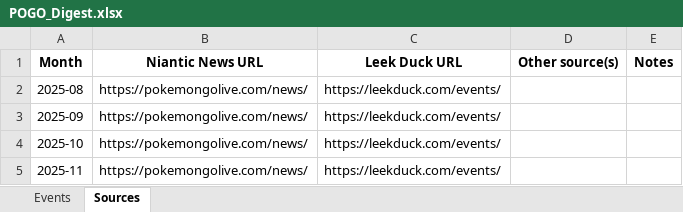
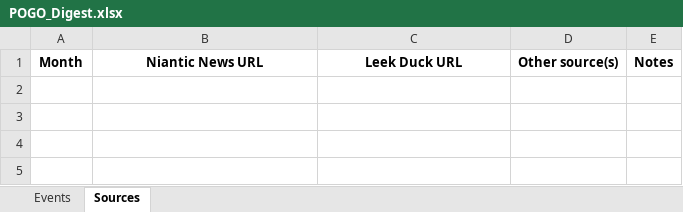
Before and after one commit to siIkie/Pokemon-go-data-scraper-compiler, an Excel workbook: outputs/latest/POGO_Digest.xlsx, sheet Sources, drawn as a sheet; values as stored, in another font and other column widths than the file's, no borders; the diff names each change by its address in the sheet, - before the commit and + after, or states it on an @@ line.

```diff
--- a/outputs/latest/POGO_Digest.xlsx (sheet Sources)
+++ b/outputs/latest/POGO_Digest.xlsx (sheet Sources)
-row 2: 2025-08 | https://pokemongolive.com/news/ | https://leekduck.com/events/
-row 3: 2025-09 | https://pokemongolive.com/news/ | https://leekduck.com/events/
-row 4: 2025-10 | https://pokemongolive.com/news/ | https://leekduck.com/events/
-row 5: 2025-11 | https://pokemongolive.com/news/ | https://leekduck.com/events/
```
Also changed, not shown: sheet Events, 4 other files.
